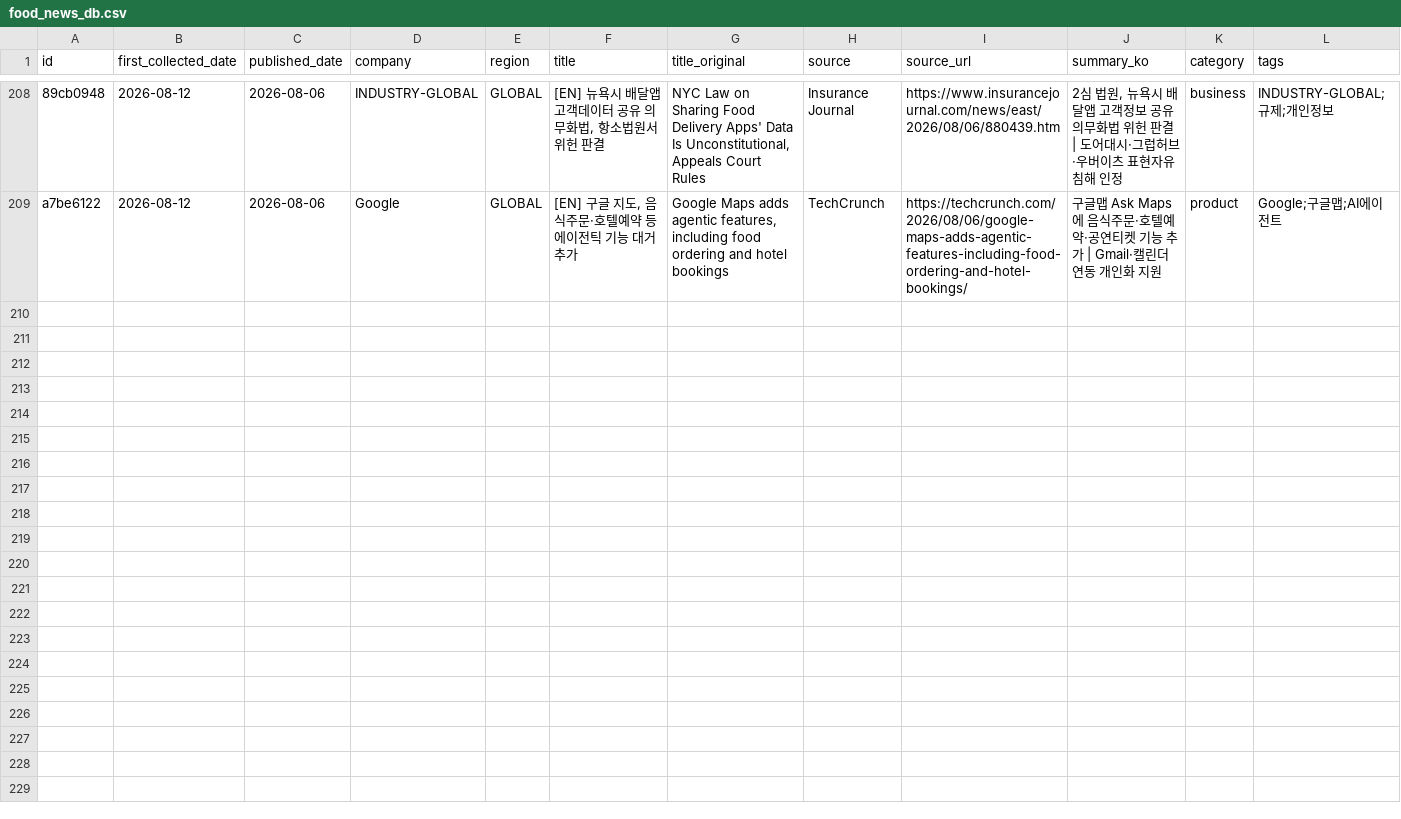
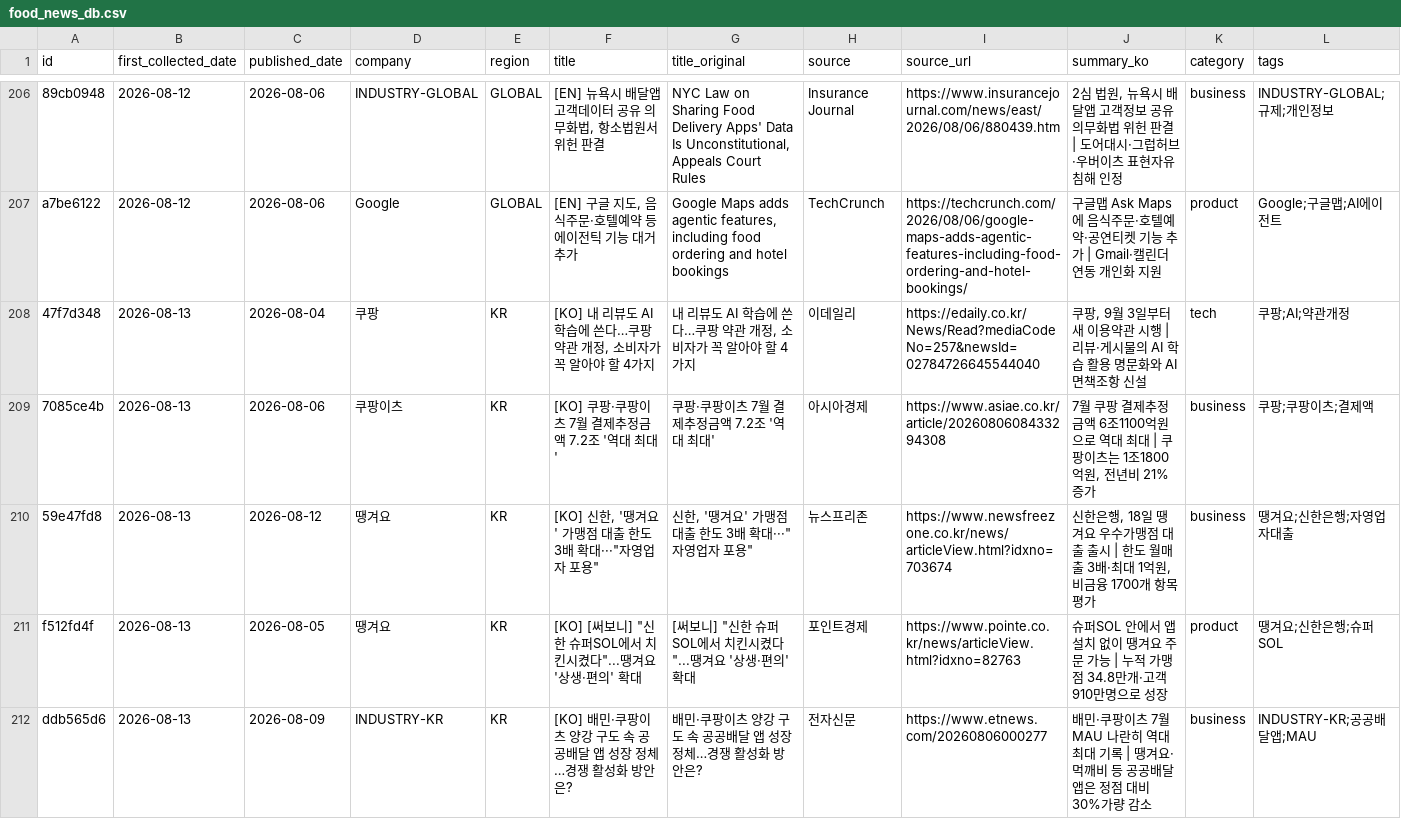
Before and after one commit to mafleur/baemin-product-insight-news-scraping, a CSV file: food_news_db.csv, drawn as a sheet; only a part is shown, gaps mark what is left out; the diff covers the shown part only; the diff names each change by its address in the sheet, - before the commit and + after, or states it on an @@ line.

```diff
--- a/food_news_db.csv
+++ b/food_news_db.csv
+row 208: 47f7d348 | 2026-08-13 | 2026-08-04 | 쿠팡 | KR | [KO] 내 리뷰도 AI 학습에 쓴다…쿠팡 약관 개정, 소비자가 꼭 알아야 할 4가지 | 내 리뷰도 AI 학습에 쓴다…쿠팡 약관 개정, 소비자가 꼭 알아야 할 4가지 | 이데일리 | https://edaily.co.kr/News/Read?mediaCodeNo=257&newsId=02784726645544040 | 쿠팡, 9월 3일부터 새 이용약관 시행 | 리뷰·게시물의 AI 학습 활용 명문화와 AI 면책조항 신설 | tech | 쿠팡;AI;약관개정
+row 209: 7085ce4b | 2026-08-13 | 2026-08-06 | 쿠팡이츠 | KR | [KO] 쿠팡·쿠팡이츠 7월 결제추정금액 7.2조 '역대 최대' | 쿠팡·쿠팡이츠 7월 결제추정금액 7.2조 '역대 최대' | 아시아경제 | https://www.asiae.co.kr/article/2026080608433294308 | 7월 쿠팡 결제추정금액 6조1100억원으로 역대 최대 | 쿠팡이츠는 1조1800억원, 전년비 21% 증가 | business | 쿠팡;쿠팡이츠;결제액
+row 210: 59e47fd8 | 2026-08-13 | 2026-08-12 | 땡겨요 | KR | [KO] 신한, '땡겨요' 가맹점 대출 한도 3배 확대···"자영업자 포용" | 신한, '땡겨요' 가맹점 대출 한도 3배 확대···"자영업자 포용" | 뉴스프리존 | https://www.newsfreezone.co.kr/news/articleView.html?idxno=703674 | 신한은행, 18일 땡겨요 우수가맹점 대출 출시 | 한도 월매출 3배·최대 1억원, 비금융 1700개 항목 평가 | business | 땡겨요;신한은행;자영업자대출
+row 211: f512fd4f | 2026-08-13 | 2026-08-05 | 땡겨요 | KR | [KO] [써보니] "신한 슈퍼SOL에서 치킨시켰다"...땡겨요 '상생·편의' 확대 | [써보니] "신한 슈퍼SOL에서 치킨시켰다"...땡겨요 '상생·편의' 확대 | 포인트경제 | https://www.pointe.co.kr/news/articleView.html?idxno=82763 | 슈퍼SOL 안에서 앱 설치 없이 땡겨요 주문 가능 | 누적 가맹점 34.8만개·고객 910만명으로 성장 | product | 땡겨요;신한은행;슈퍼SOL
+row 212: ddb565d6 | 2026-08-13 | 2026-08-09 | INDUSTRY-KR | KR | [KO] 배민·쿠팡이츠 양강 구도 속 공공배달 앱 성장 정체…경쟁 활성화 방안은? | 배민·쿠팡이츠 양강 구도 속 공공배달 앱 성장 정체…경쟁 활성화 방안은? | 전자신문 | https://www.etnews.com/20260806000277 | 배민·쿠팡이츠 7월 MAU 나란히 역대 최대 기록 | 땡겨요·먹깨비 등 공공배달앱은 정점 대비 30%가량 감소 | business | INDUSTRY-KR;공공배달앱;MAU
```
Also changed, not shown: 5 added rows and 2 removed rows elsewhere in this file, 2 other files.
